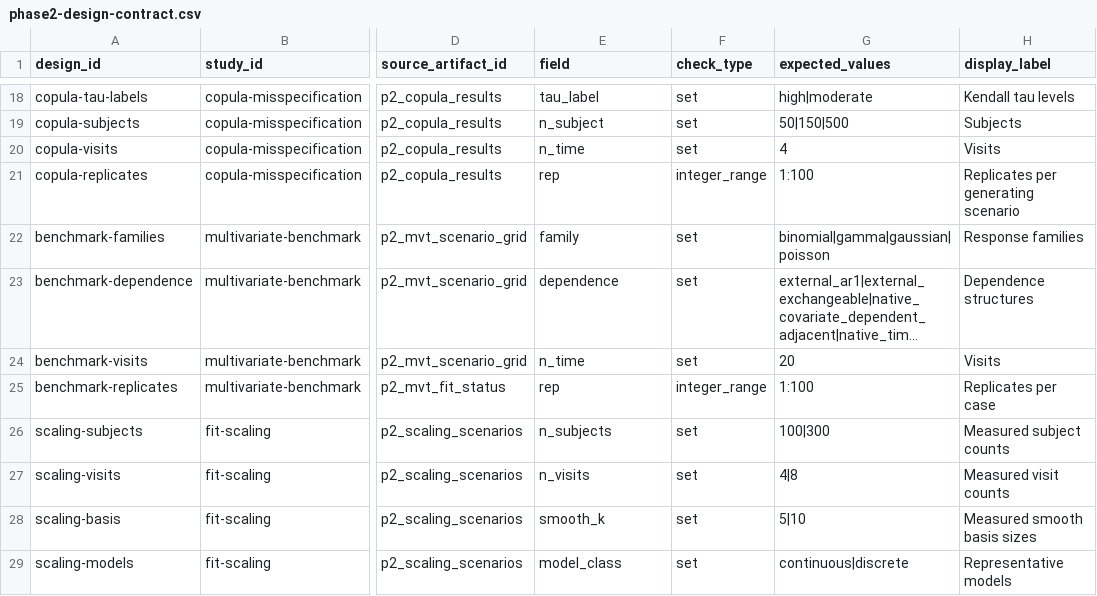
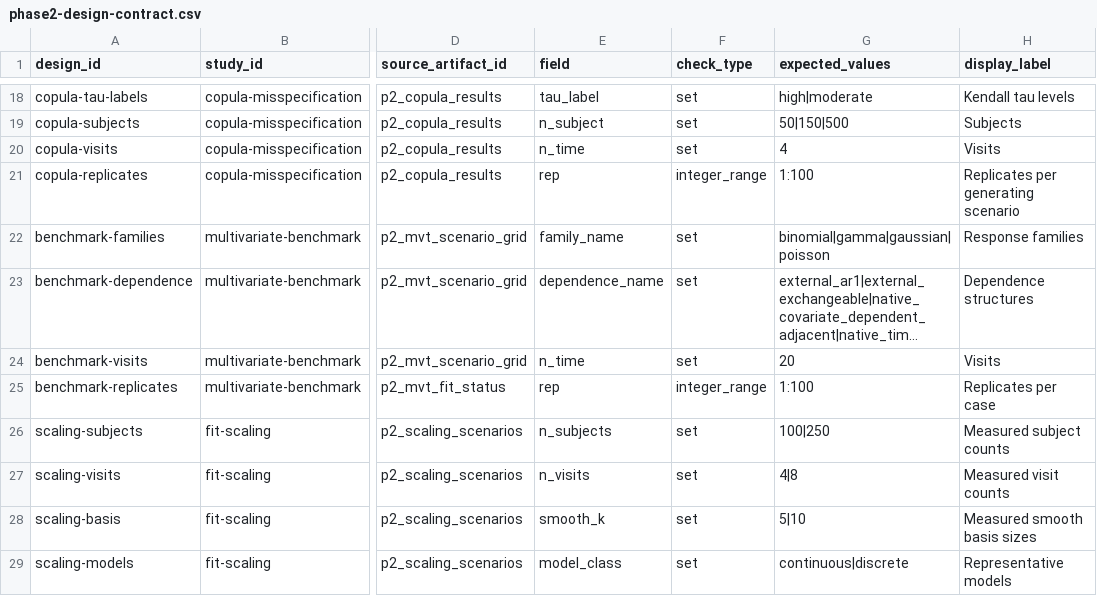
Before and after one commit to ahibbert/gamlss.longitudinal, a CSV file: paper/phase2-design-contract.csv, drawn as a sheet; only a part is shown, gaps mark what is left out; long unchanged cells end in …; the diff names each change by its address in the sheet, - before the commit and + after, or states it on an @@ line.

```diff
--- a/paper/phase2-design-contract.csv
+++ b/paper/phase2-design-contract.csv
-E22 (field): family
+E22 (field): family_name
-E23 (field): dependence
+E23 (field): dependence_name
-G26 (expected_values): 100|300
+G26 (expected_values): 100|250
```
Also changed, not shown: paper/phase2-claims.csv, 8 other files.
